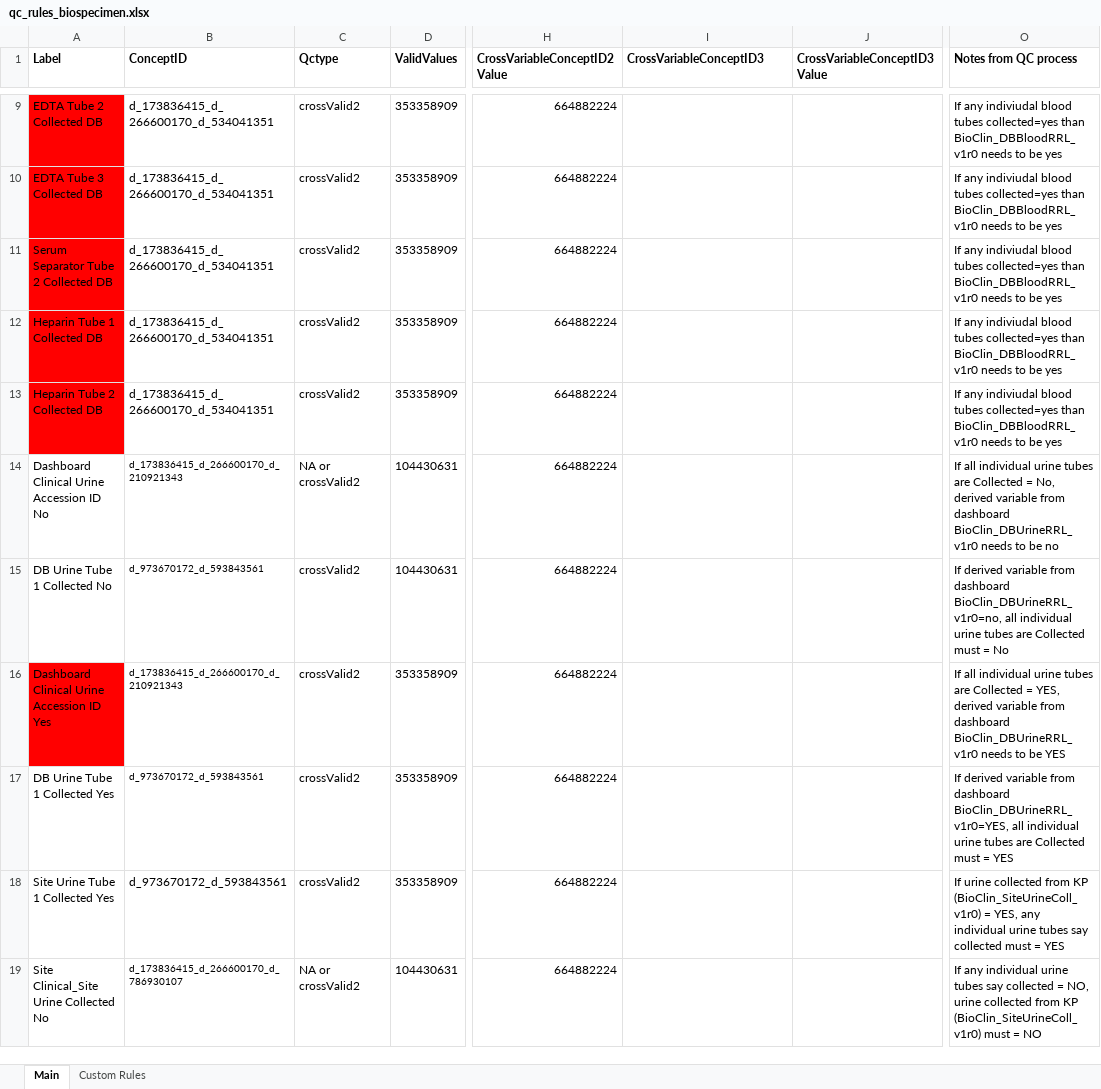
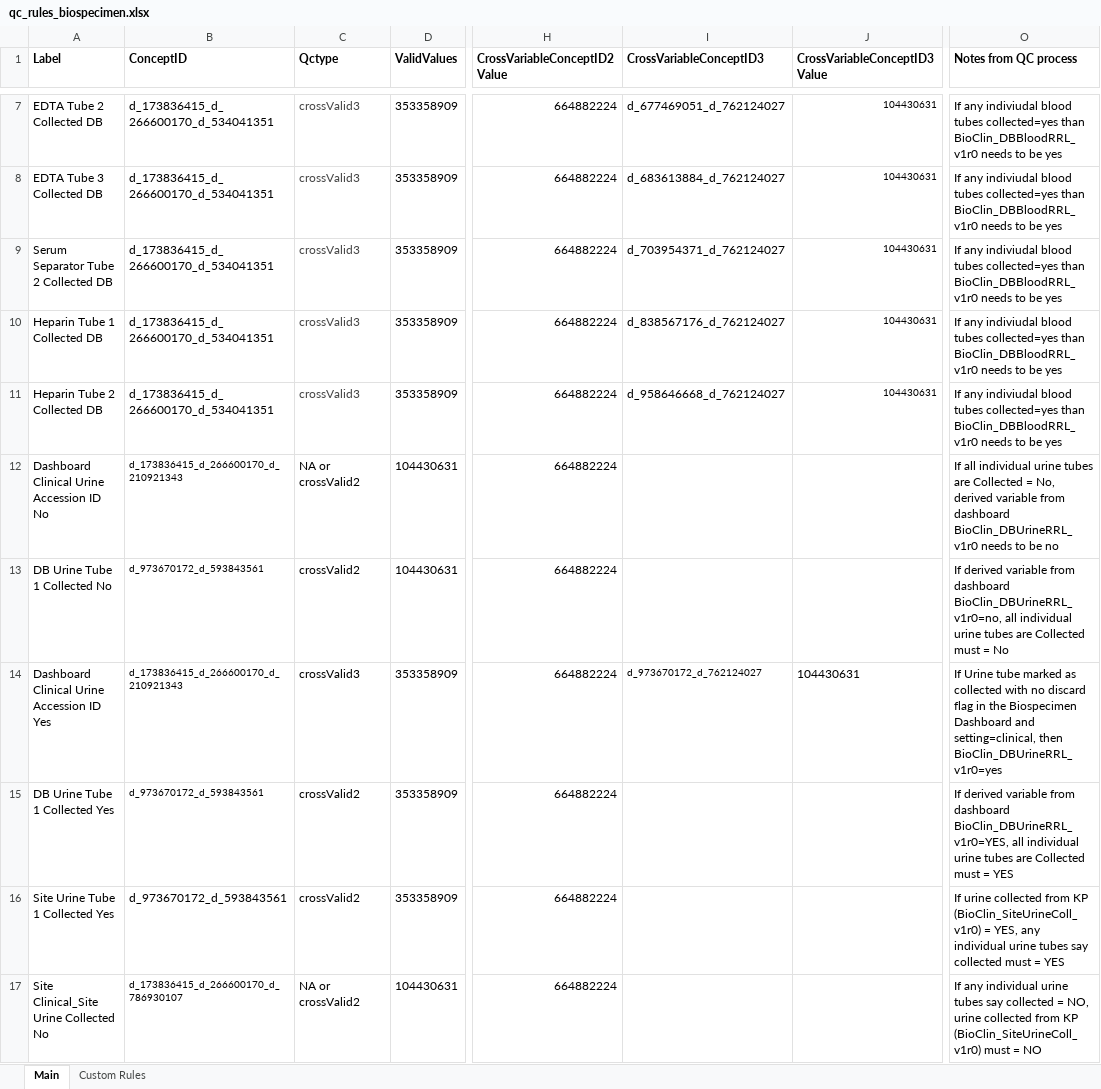
Before and after one commit to danielruss/qaqc_testing, an Excel workbook: qc_rules_biospecimen.xlsx, sheet Main, drawn as a sheet; only a part is shown, gaps mark what is left out; values as stored, in another font and other column widths than the file's, no borders; conditional formats not drawn; addresses are those after the commit; the diff covers the shown part only; the diff names each change by its address in the sheet, - before the commit and + after, or states it on an @@ line.

Commit message:
updated biospecimen qc rules

```diff
--- a/qc_rules_biospecimen.xlsx (sheet Main)
+++ b/qc_rules_biospecimen.xlsx (sheet Main)
-A7:A11 fill: #FF0000
+A7:A11 fill: none
-C7:C11 (Qctype): crossValid2
+C7:C11 (Qctype): crossValid3
-C7:C11 text colour: black
+C7:C11 text colour: #444444
-I7 (CrossVariableConceptID3): (empty)
+I7 (CrossVariableConceptID3): d_677469051_d_762124027
-J7:J11 (CrossVariableConceptID3Value): (empty)
+J7:J11 (CrossVariableConceptID3Value): 104430631
-I8 (CrossVariableConceptID3): (empty)
+I8 (CrossVariableConceptID3): d_683613884_d_762124027
-I9 (CrossVariableConceptID3): (empty)
+I9 (CrossVariableConceptID3): d_703954371_d_762124027
-I10 (CrossVariableConceptID3): (empty)
+I10 (CrossVariableConceptID3): d_838567176_d_762124027
-I11 (CrossVariableConceptID3): (empty)
+I11 (CrossVariableConceptID3): d_958646668_d_762124027
-A14 fill: #FF0000
+A14 fill: none
-C14 (Qctype): crossValid2
+C14 (Qctype): crossValid3
-I14 (CrossVariableConceptID3): (empty)
+I14 (CrossVariableConceptID3): d_973670172_d_762124027
-J14 (CrossVariableConceptID3Value): (empty)
+J14 (CrossVariableConceptID3Value): 104430631
-O14 (Notes from QC process): If all individual urine tubes are Collected = YES, derived variable from dashboard BioClin_DBUrineRRL_v1r0 needs to be YES
+O14 (Notes from QC process): If Urine tube marked as collected with no discard flag in the Biospecimen Dashboard and setting=clinical, then BioClin_DBUrineRRL_v1r0=yes
```
Also changed, not shown: 7 added rows, 6 removed rows, 80 edited cells and cell formats elsewhere in this sheet, sheet Custom Rules.
